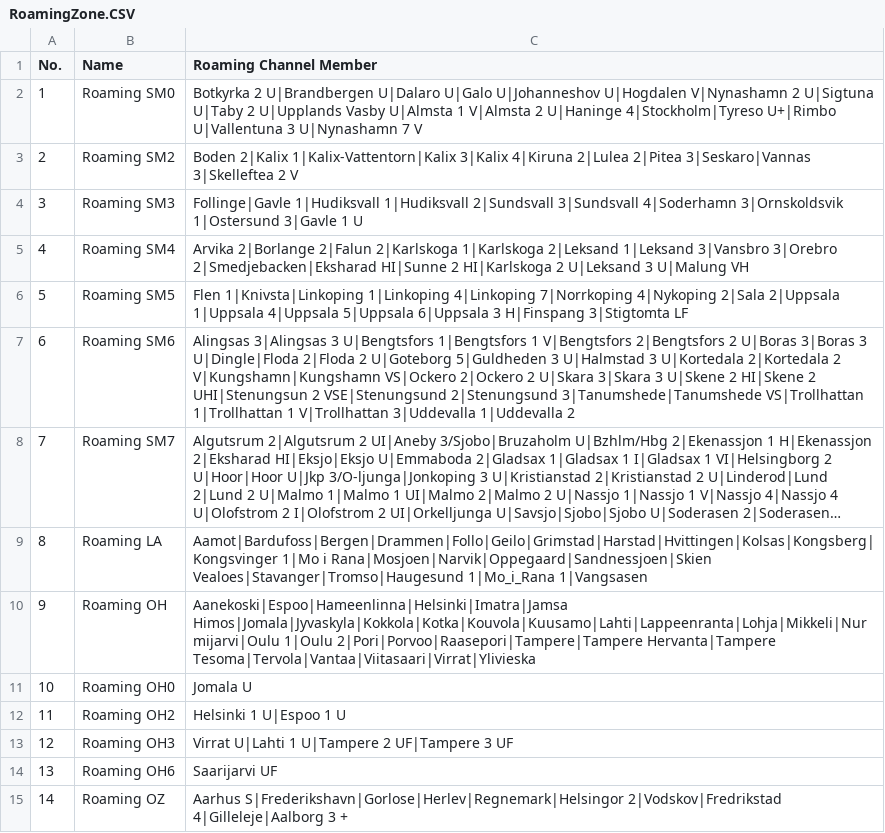
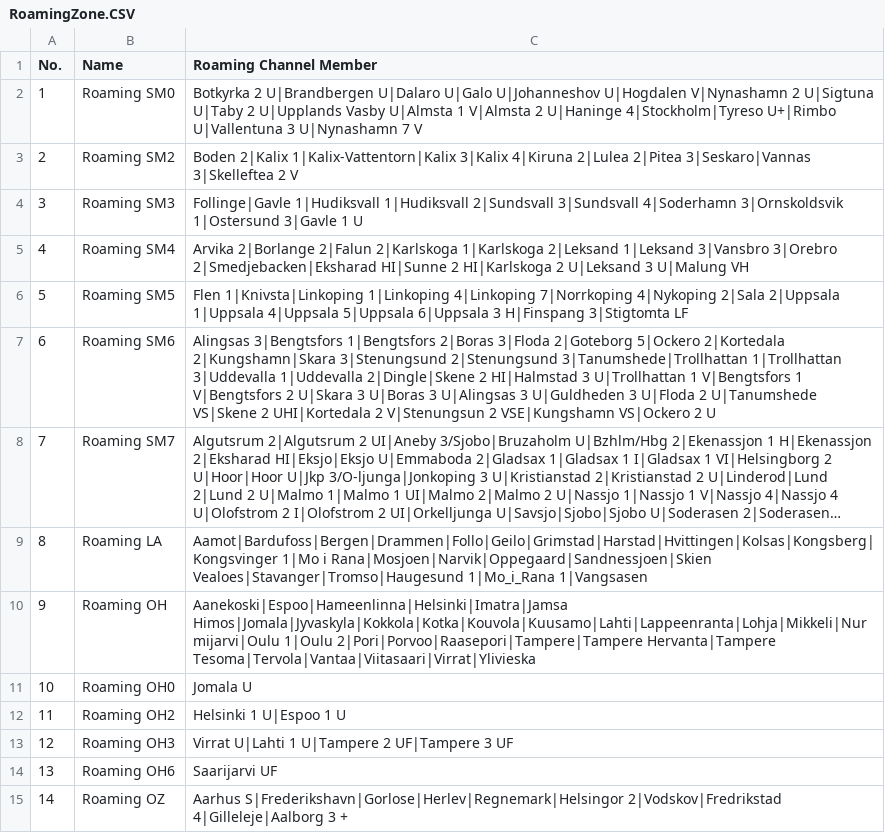
Before and after one commit to sm0rgm/at-d878uv, a CSV file: RoamingZone.CSV, drawn as a sheet; long unchanged cells end in …; the diff names each change by its address in the sheet, - before the commit and + after, or states it on an @@ line.

Commit message:
2025-10-11

```diff
--- a/RoamingZone.CSV
+++ b/RoamingZone.CSV
-C7 (Roaming Channel Member): Alingsas 3|Alingsas 3 U|Bengtsfors 1|Bengtsfors 1 V|Bengtsfors 2|Bengtsfors 2 U|Boras 3|Boras 3 U|Dingle|Floda 2|Floda 2 U|Goteborg 5|Guldheden 3 U|Halmstad 3 U|Kortedala 2|Kortedala 2 V|Kungshamn|Kungshamn VS|Ockero 2|Ockero 2 U|Skara 3|Skara 3 U|Skene 2 HI|Skene 2 UHI|Stenungsun 2 VSE|Stenungsund 2|Stenungsund 3|Tanumshede|Tanumshede VS|Trollhattan 1|Trollhattan 1 V|Trollhattan 3|Uddevalla 1|Uddevalla 2
+C7 (Roaming Channel Member): Alingsas 3|Bengtsfors 1|Bengtsfors 2|Boras 3|Floda 2|Goteborg 5|Ockero 2|Kortedala 2|Kungshamn|Skara 3|Stenungsund 2|Stenungsund 3|Tanumshede|Trollhattan 1|Trollhattan 3|Uddevalla 1|Uddevalla 2|Dingle|Skene 2 HI|Halmstad 3 U|Trollhattan 1 V|Bengtsfors 1 V|Bengtsfors 2 U|Skara 3 U|Boras 3 U|Alingsas 3 U|Guldheden 3 U|Floda 2 U|Tanumshede VS|Skene 2 UHI|Kortedala 2 V|Stenungsun 2 VSE|Kungshamn VS|Ockero 2 U
```
